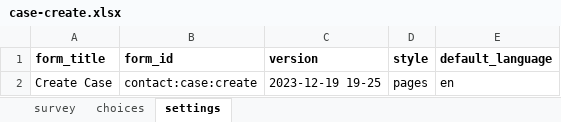
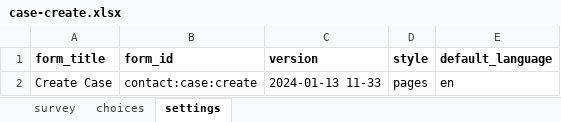
Before and after one commit to gmm2204/dmi-adam, an Excel workbook: config/forms/contact/case-create.xlsx, sheet settings, drawn as a sheet; values as stored, in another font and other column widths than the file's, no borders; the diff names each change by its address in the sheet, - before the commit and + after, or states it on an @@ line.

```diff
--- a/config/forms/contact/case-create.xlsx (sheet settings)
+++ b/config/forms/contact/case-create.xlsx (sheet settings)
-C2 (version): 2023-12-19 19-25
+C2 (version): 2024-01-13 11-33
```
Also changed, not shown: sheet survey, config/forms/app/case_clinical_information.xlsx, config/forms/contact/case-edit.xlsx, 31 other files.
